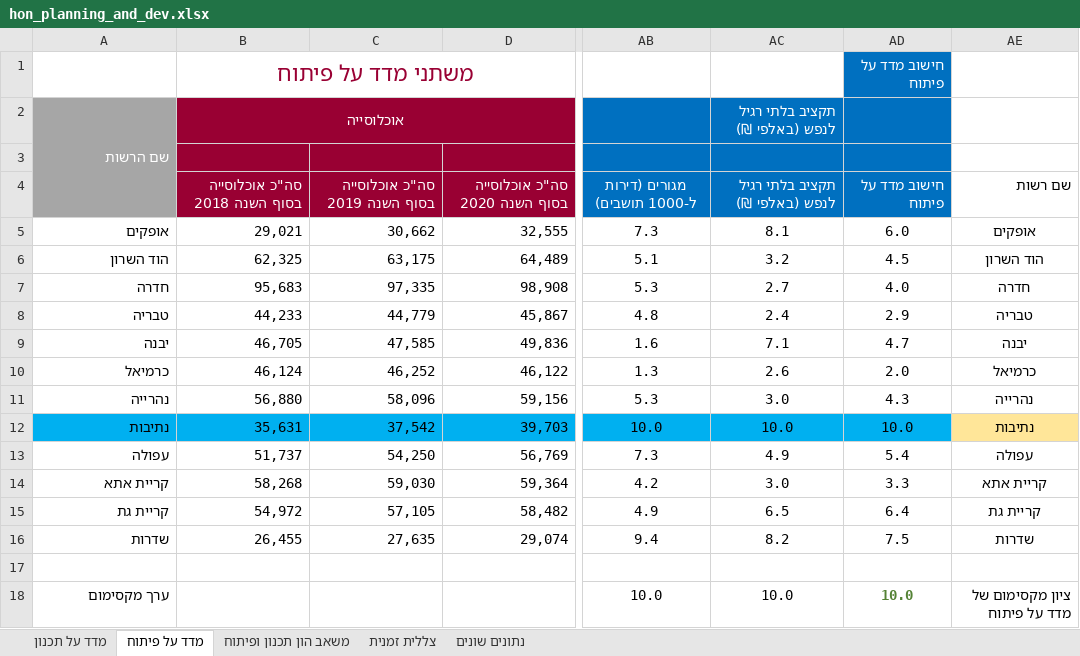
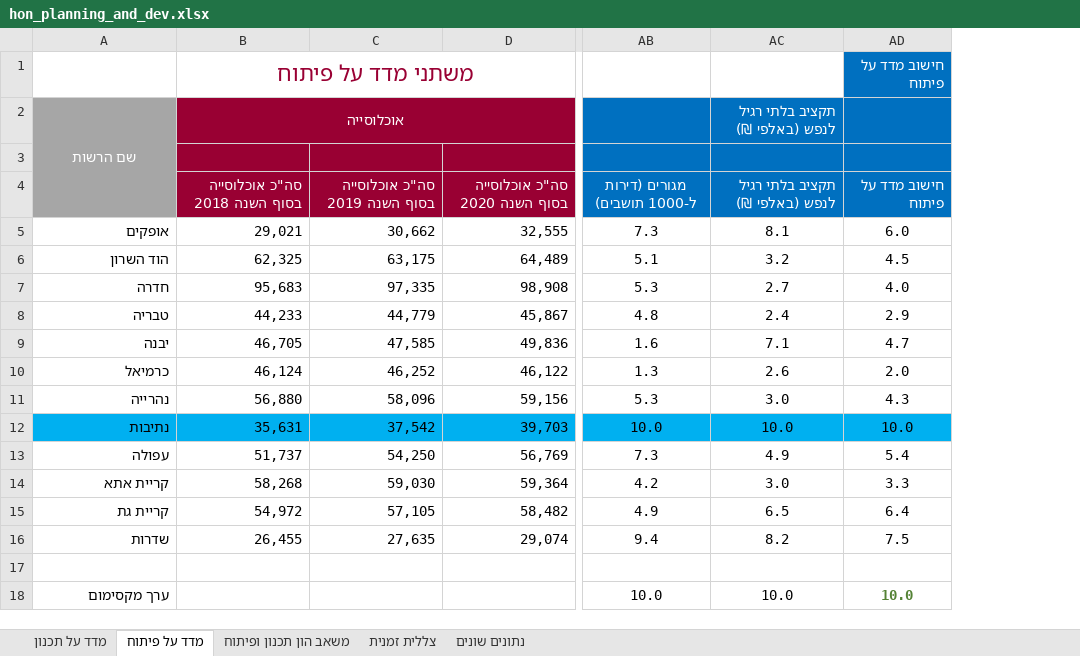
Before and after one commit to adiaviad/pivot-yarok, an Excel workbook: hon_planning_and_dev.xlsx, sheet מדד על פיתוח, drawn as a sheet; only a part is shown, gaps mark what is left out; values as stored, in another font and other column widths than the file's, no borders; conditional formats not drawn; the diff names each change by its address in the sheet, - before the commit and + after, or states it on an @@ line.

```diff
--- a/hon_planning_and_dev.xlsx (sheet מדד על פיתוח)
+++ b/hon_planning_and_dev.xlsx (sheet מדד על פיתוח)
-column AE, rows 4-18: שם רשות | אופקים | הוד השרון | חדרה | טבריה | יבנה | כרמיאל | נהרייה | נתיבות | עפולה | קריית אתא | קריית גת | שדרות |  | ציון מקסימום של מדד על פיתוח
-A2 alignment: right
+A2 alignment: center
```
Also changed, not shown: sheet מדד על תכנון, formulas that keep their value, 2 other files.
